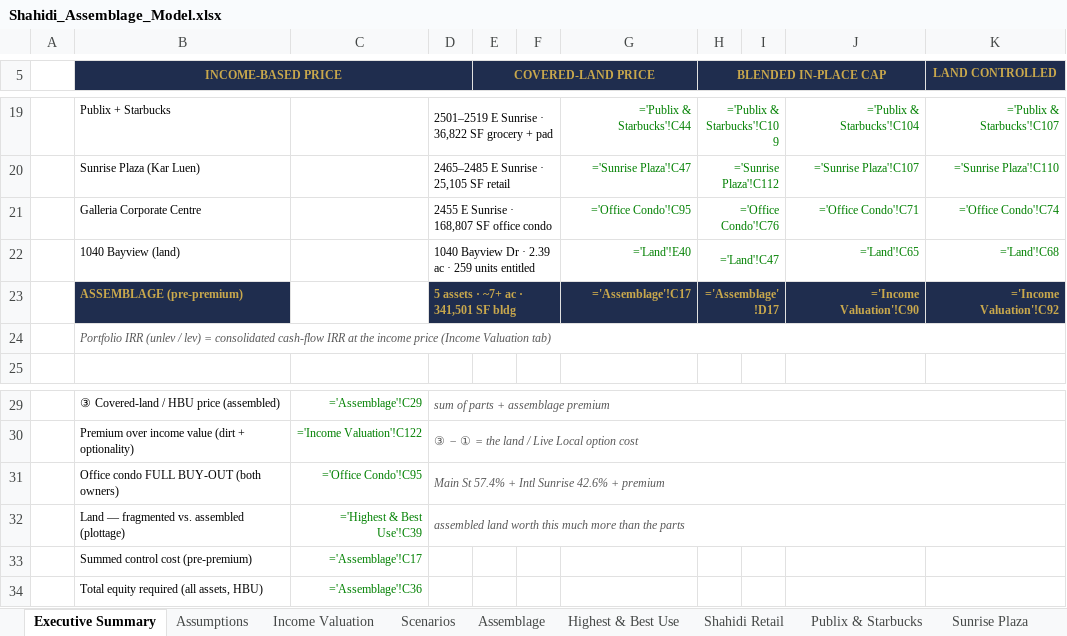
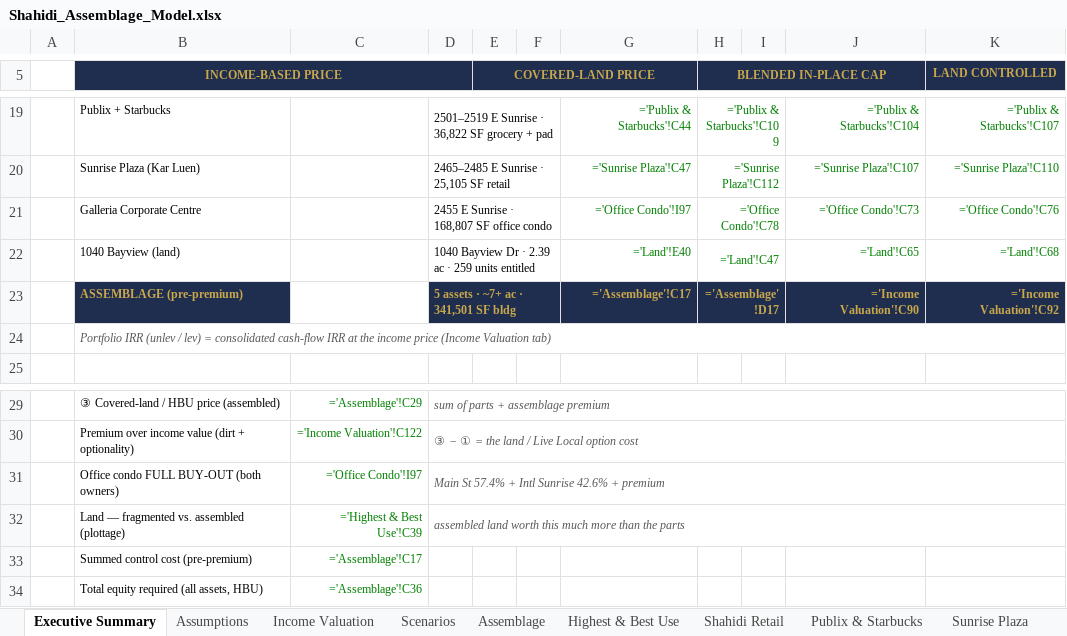
Before and after one commit to aidanesimire-ops/Aida-respository, an Excel workbook: Shahidi_Assemblage_Model.xlsx, sheet Executive Summary, drawn as a sheet; only a part is shown, gaps mark what is left out; values as stored, in another font and other column widths than the file's, no borders; formulas without a stored value are shown as written; the diff names each change by its address in the sheet, - before the commit and + after, or states it on an @@ line.

```diff
--- a/Shahidi_Assemblage_Model.xlsx (sheet Executive Summary)
+++ b/Shahidi_Assemblage_Model.xlsx (sheet Executive Summary)
-G21: ='Office Condo'!C95
+G21: ='Office Condo'!I97
-H21 (BLENDED IN-PLACE CAP): ='Office Condo'!C76
+H21 (BLENDED IN-PLACE CAP): ='Office Condo'!C78
-J21: ='Office Condo'!C71
+J21: ='Office Condo'!C73
-K21 (LAND CONTROLLED): ='Office Condo'!C74
+K21 (LAND CONTROLLED): ='Office Condo'!C76
-C31: ='Office Condo'!C95
+C31: ='Office Condo'!I97
```
Also changed, not shown: sheet Office Condo, sheet Income Valuation, sheet Highest & Best Use, sheet Assemblage, sheet Assumptions, 1 other file.
